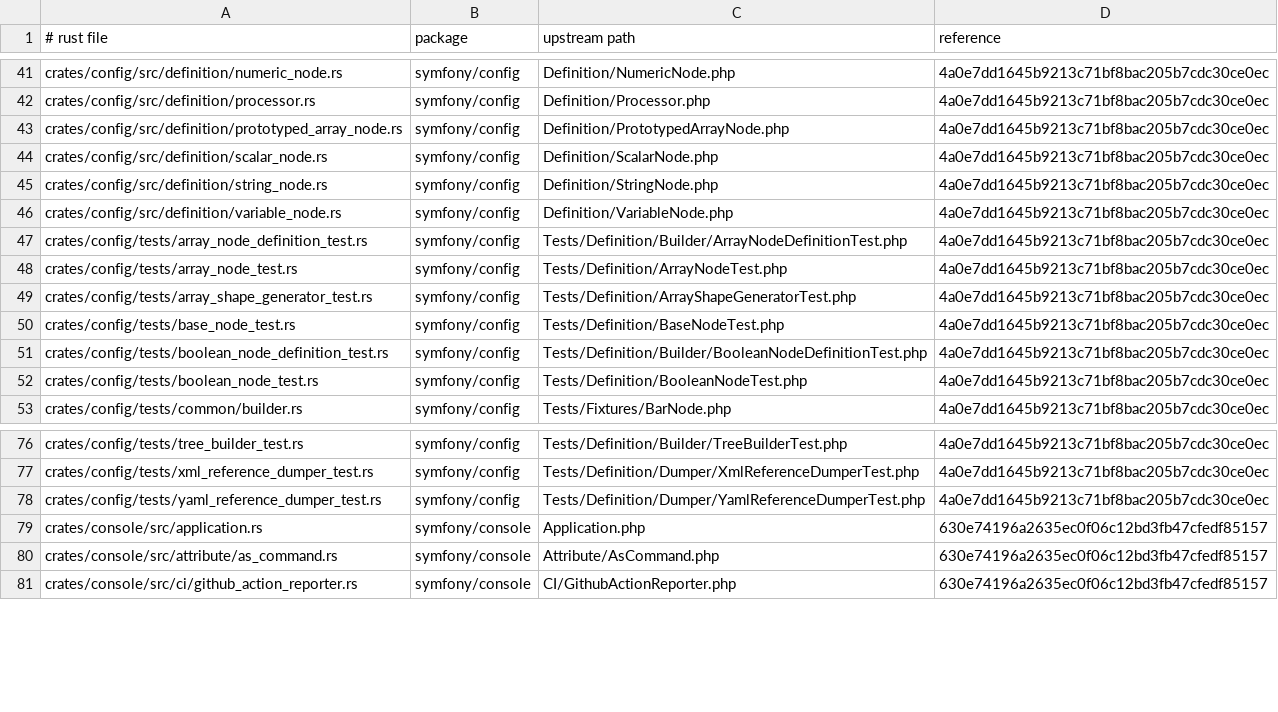
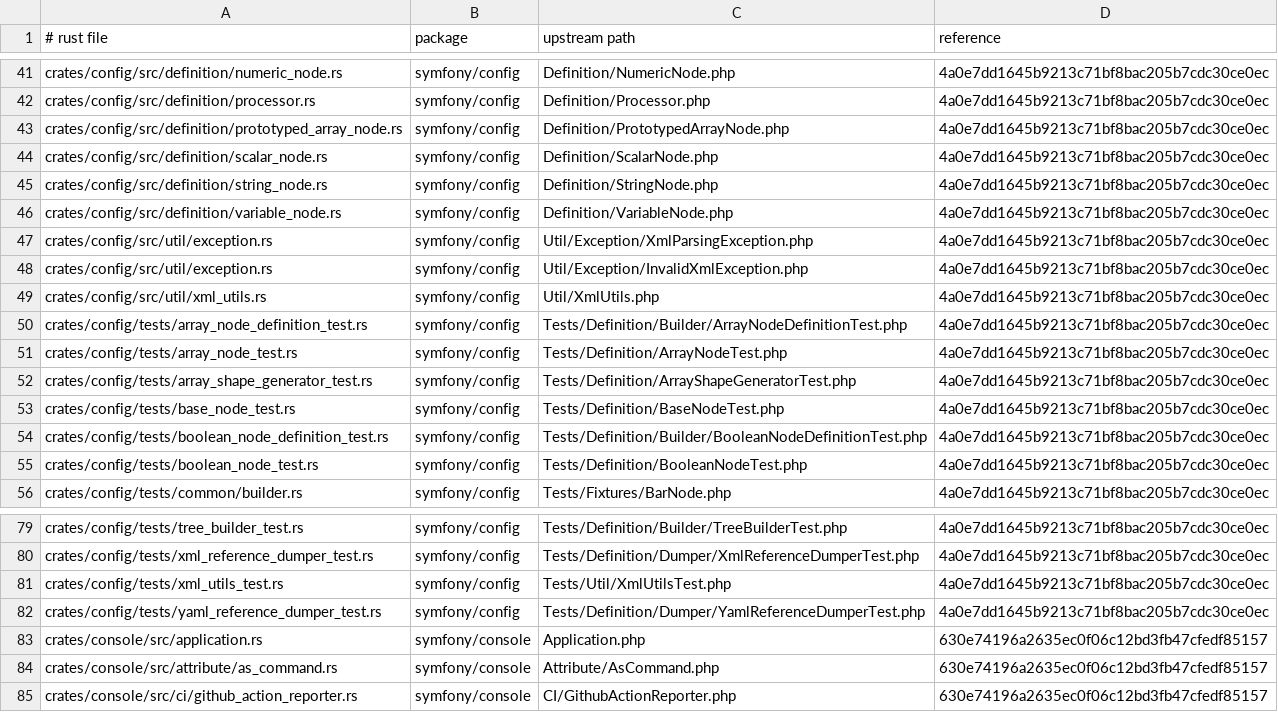
Before and after one commit to D-Nations/symfony-rs, a TSV file: parity/sources.tsv, drawn as a sheet; only a part is shown, gaps mark what is left out.

```diff
--- a/parity/sources.tsv
+++ b/parity/sources.tsv
@@ -46,2 +46,5 @@ crates/config/src/definition/string_node.rs	symfony/config	Definition/StringNode
 crates/config/src/definition/variable_node.rs	symfony/config	Definition/VariableNode.php	4a0e7dd1645b9213c71bf8bac205b7cdc30ce0ec
+crates/config/src/util/exception.rs	symfony/config	Util/Exception/XmlParsingException.php	4a0e7dd1645b9213c71bf8bac205b7cdc30ce0ec
+crates/config/src/util/exception.rs	symfony/config	Util/Exception/InvalidXmlException.php	4a0e7dd1645b9213c71bf8bac205b7cdc30ce0ec
+crates/config/src/util/xml_utils.rs	symfony/config	Util/XmlUtils.php	4a0e7dd1645b9213c71bf8bac205b7cdc30ce0ec
 crates/config/tests/array_node_definition_test.rs	symfony/config	Tests/Definition/Builder/ArrayNodeDefinitionTest.php	4a0e7dd1645b9213c71bf8bac205b7cdc30ce0ec
@@ -77,2 +80,3 @@ crates/config/tests/tree_builder_test.rs	symfony/config	Tests/Definition/Builder
 crates/config/tests/xml_reference_dumper_test.rs	symfony/config	Tests/Definition/Dumper/XmlReferenceDumperTest.php	4a0e7dd1645b9213c71bf8bac205b7cdc30ce0ec
+crates/config/tests/xml_utils_test.rs	symfony/config	Tests/Util/XmlUtilsTest.php	4a0e7dd1645b9213c71bf8bac205b7cdc30ce0ec
 crates/config/tests/yaml_reference_dumper_test.rs	symfony/config	Tests/Definition/Dumper/YamlReferenceDumperTest.php	4a0e7dd1645b9213c71bf8bac205b7cdc30ce0ec
```
Also changed, not shown: parity/symfony/config.tsv, 16 other files.
